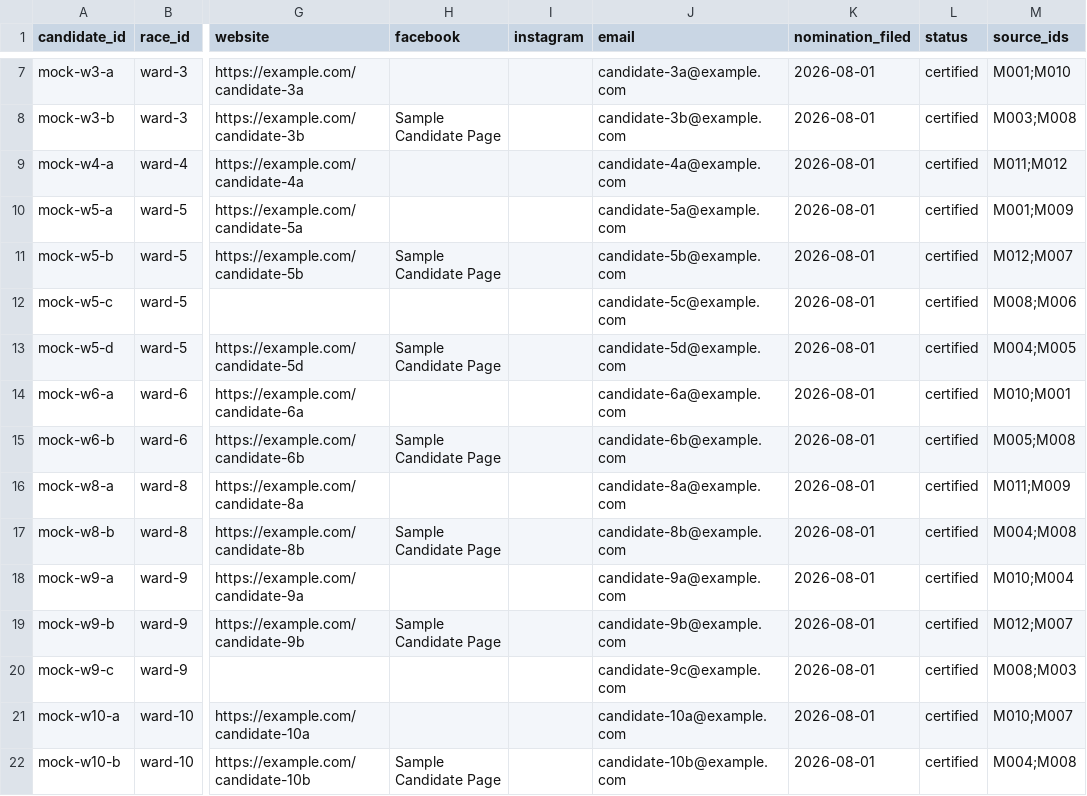
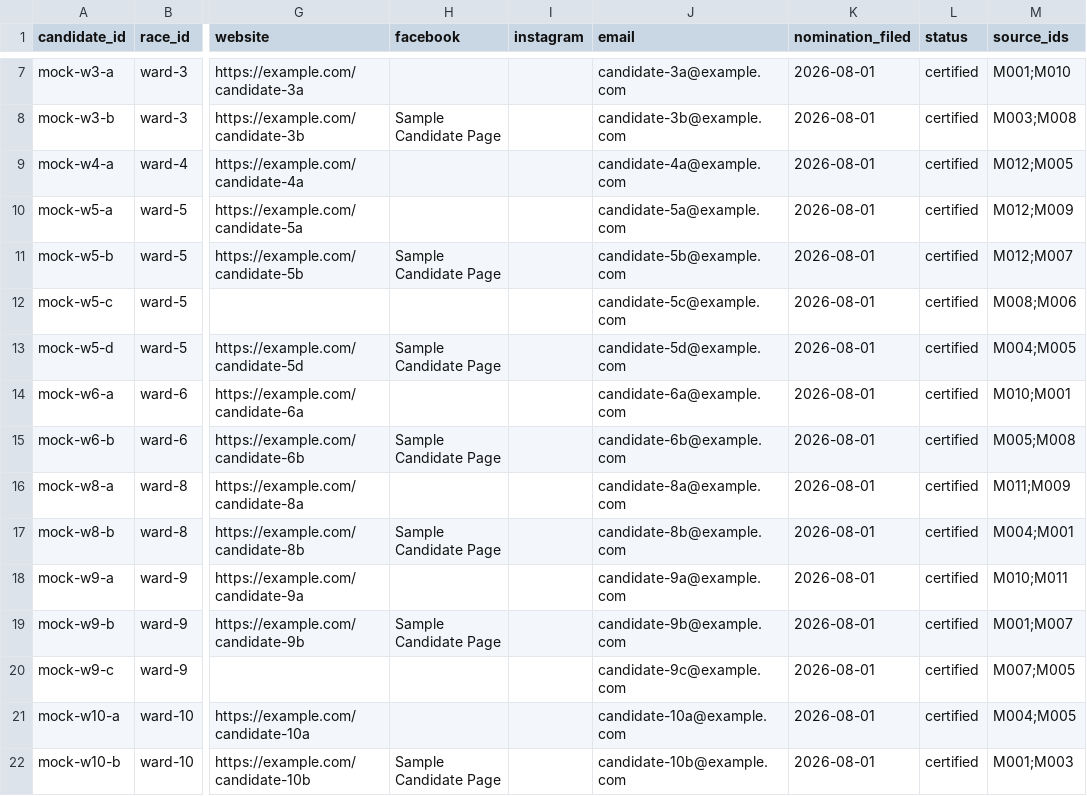
Before and after one commit to tenonic/barrie-election-2026, a CSV file: data-mock/candidates.csv, drawn as a sheet; only a part is shown, gaps mark what is left out; the diff names each change by its address in the sheet, - before the commit and + after, or states it on an @@ line.

```diff
--- a/data-mock/candidates.csv
+++ b/data-mock/candidates.csv
-M9 (source_ids): M011;M012
+M9 (source_ids): M012;M005
-M10 (source_ids): M001;M009
+M10 (source_ids): M012;M009
-M17 (source_ids): M004;M008
+M17 (source_ids): M004;M001
-M18 (source_ids): M010;M004
+M18 (source_ids): M010;M011
-M19 (source_ids): M012;M007
+M19 (source_ids): M001;M007
-M20 (source_ids): M008;M003
+M20 (source_ids): M007;M005
-M21 (source_ids): M010;M007
+M21 (source_ids): M004;M005
-M22 (source_ids): M004;M008
+M22 (source_ids): M001;M003
```
Also changed, not shown: data-mock/positions.csv, data-mock/public_record.csv, 9 other files.
